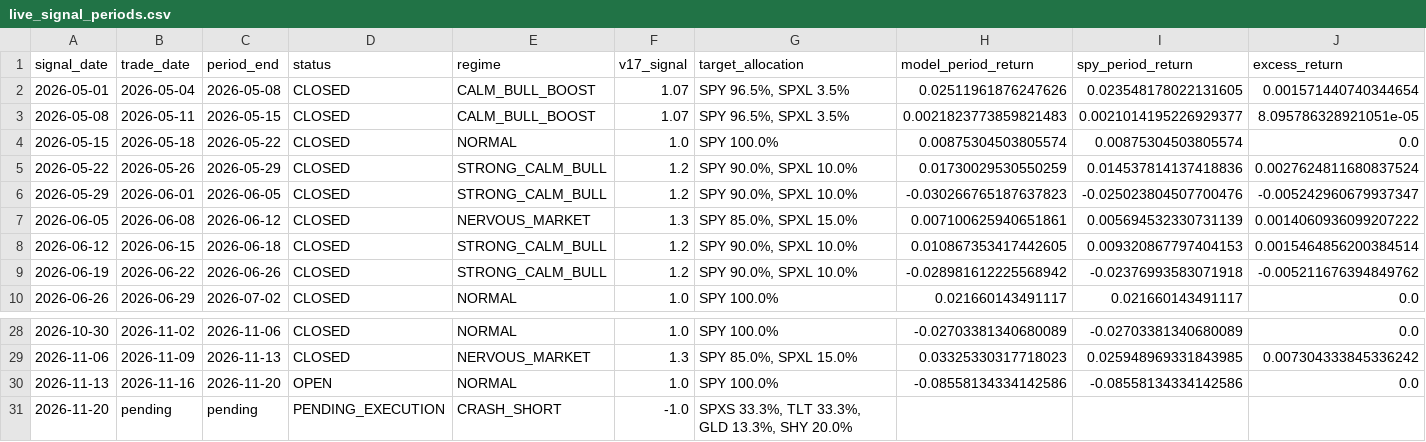
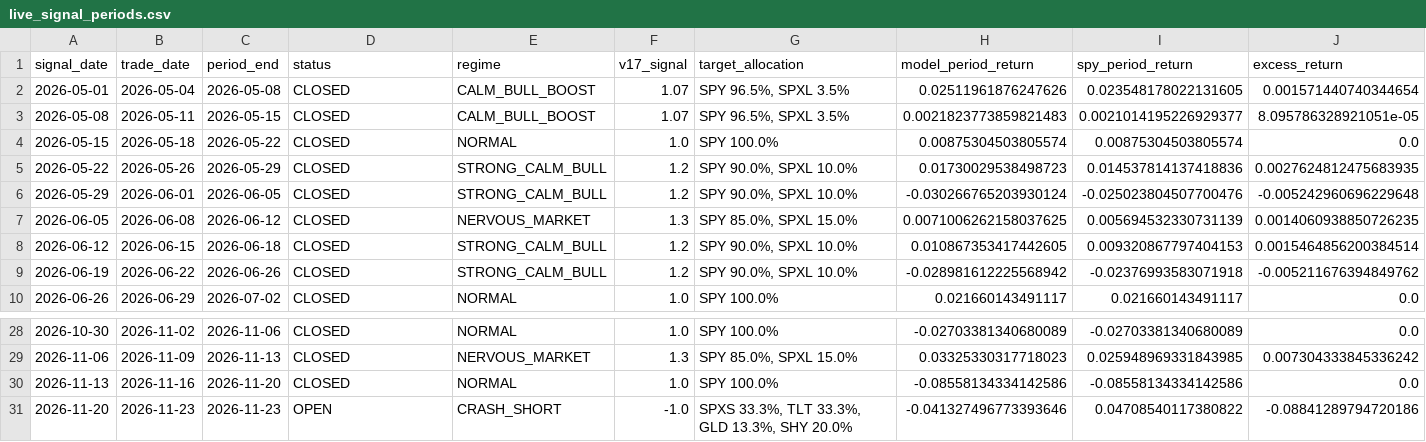
Before and after one commit to evantykwork02/spy-v17-production, a CSV file: live_tracker/live_signal_periods.csv, drawn as a sheet; only a part is shown, gaps mark what is left out.

```diff
--- a/live_tracker/live_signal_periods.csv
+++ b/live_tracker/live_signal_periods.csv
@@ -4,5 +4,5 @@ signal_date,trade_date,period_end,status,regime,v17_signal,target_allocation,mod
 2026-05-15,2026-05-18,2026-05-22,CLOSED,NORMAL,1.0,SPY 100.0%,0.00875304503805574,0.00875304503805574,0.0
-2026-05-22,2026-05-26,2026-05-29,CLOSED,STRONG_CALM_BULL,1.2,"SPY 90.0%,  SPXL 10.0%",0.01730029530550259,0.014537814137418836,0.0027624811680837524
-2026-05-29,2026-06-01,2026-06-05,CLOSED,STRONG_CALM_BULL,1.2,"SPY 90.0%,  SPXL 10.0%",-0.030266765187637823,-0.025023804507700476,-0.005242960679937347
-2026-06-05,2026-06-08,2026-06-12,CLOSED,NERVOUS_MARKET,1.3,"SPY 85.0%,  SPXL 15.0%",0.007100625940651861,0.005694532330731139,0.0014060936099207222
+2026-05-22,2026-05-26,2026-05-29,CLOSED,STRONG_CALM_BULL,1.2,"SPY 90.0%,  SPXL 10.0%",0.01730029538498723,0.014537814137418836,0.0027624812475683935
+2026-05-29,2026-06-01,2026-06-05,CLOSED,STRONG_CALM_BULL,1.2,"SPY 90.0%,  SPXL 10.0%",-0.030266765203930124,-0.025023804507700476,-0.005242960696229648
+2026-06-05,2026-06-08,2026-06-12,CLOSED,NERVOUS_MARKET,1.3,"SPY 85.0%,  SPXL 15.0%",0.0071006262158037625,0.005694532330731139,0.0014060938850726235
 2026-06-12,2026-06-15,2026-06-18,CLOSED,STRONG_CALM_BULL,1.2,"SPY 90.0%,  SPXL 10.0%",0.010867353417442605,0.009320867797404153,0.0015464856200384514
@@ -29,3 +29,3 @@ signal_date,trade_date,period_end,status,regime,v17_signal,target_allocation,mod
 2026-11-06,2026-11-09,2026-11-13,CLOSED,NERVOUS_MARKET,1.3,"SPY 85.0%,  SPXL 15.0%",0.03325330317718023,0.025948969331843985,0.007304333845336242
-2026-11-13,2026-11-16,2026-11-20,OPEN,NORMAL,1.0,SPY 100.0%,-0.08558134334142586,-0.08558134334142586,0.0
-2026-11-20,pending,pending,PENDING_EXECUTION,CRASH_SHORT,-1.0,"SPXS 33.3%,  TLT 33.3%,  GLD 13.3%,  SHY 20.0%",,,
+2026-11-13,2026-11-16,2026-11-20,CLOSED,NORMAL,1.0,SPY 100.0%,-0.08558134334142586,-0.08558134334142586,0.0
+2026-11-20,2026-11-23,2026-11-23,OPEN,CRASH_SHORT,-1.0,"SPXS 33.3%,  TLT 33.3%,  GLD 13.3%,  SHY 20.0%",-0.041327496773393646,0.04708540117380822,-0.08841289794720186
```
Also changed, not shown: live_tracker/live_equity_curve.csv, live_tracker/live_summary.csv, 13 other files.
